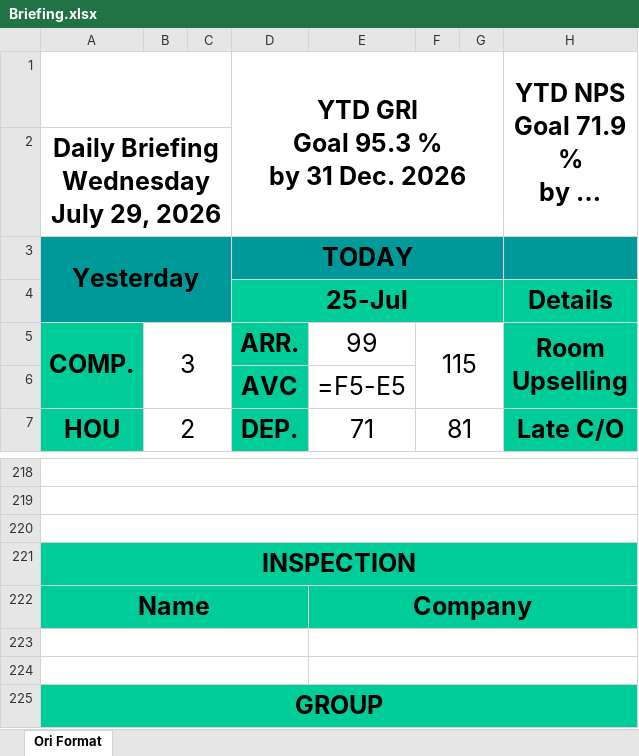
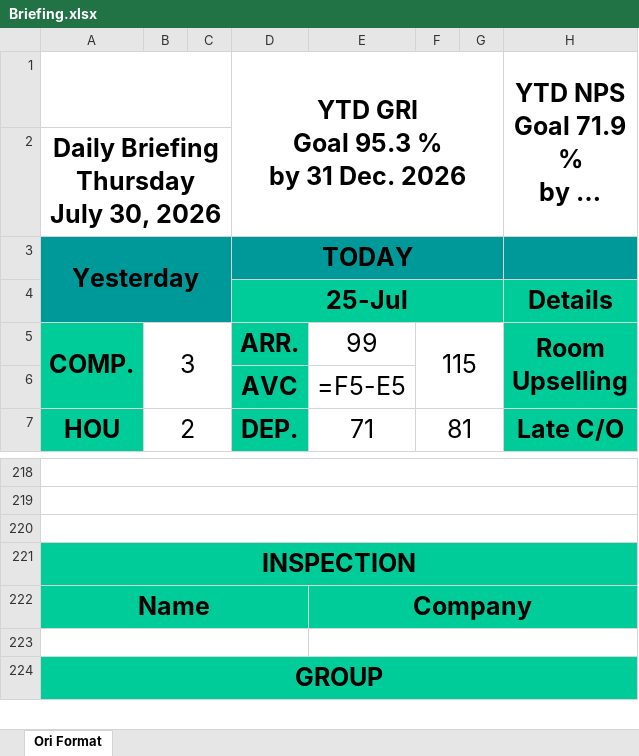
Before and after one commit to em94xd-png/ngt_VKHL, an Excel workbook: Briefing/Briefing.xlsx, sheet Ori Format, drawn as a sheet; only a part is shown, gaps mark what is left out; long unchanged cells end in …; values as stored, in another font and other column widths than the file's, no borders; formulas without a stored value are shown as written; charts and pictures not drawn; rows hold the shown columns only; ↵ is a line break in a cell; the diff names each change by its address in the sheet, - before the commit and + after, or states it on an @@ line.

```diff
--- a/Briefing/Briefing.xlsx (sheet Ori Format)
+++ b/Briefing/Briefing.xlsx (sheet Ori Format)
-A2: Daily Briefing ↵ Wednesday July 29, 2026
+A2: Daily Briefing ↵ Thursday July 30, 2026
-row 223: (empty)
```
Also changed, not shown: 1 other file.
